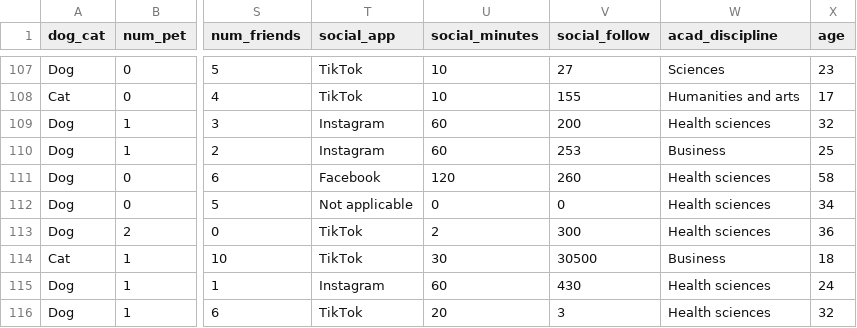
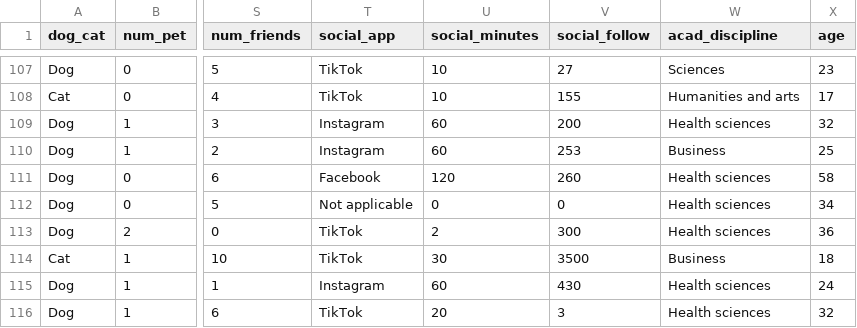
Before and after one commit to valeriecarr/engr120, a CSV file: S21/stat_survey_responses.csv, drawn as a sheet; only a part is shown, gaps mark what is left out; the diff names each change by its address in the sheet, - before the commit and + after, or states it on an @@ line.

Commit message:
Update stat_survey_responses.csv
Edited social follow outlier

```diff
--- a/S21/stat_survey_responses.csv
+++ b/S21/stat_survey_responses.csv
-V114 (social_follow): 30500
+V114 (social_follow): 3500
```
